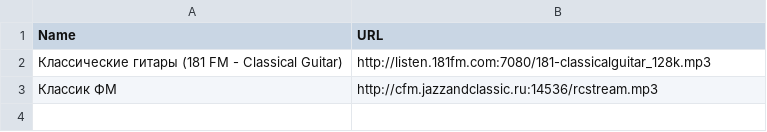
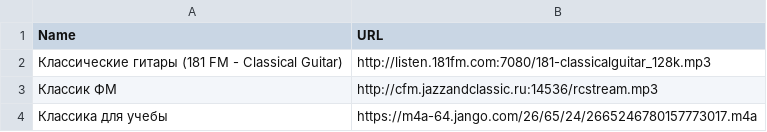
Before and after one commit to kaefik/AtRadio, a CSV file: data/ru/radio_stations_classic.csv, drawn as a sheet.

Commit message:
add radio classic

```diff
--- a/data/ru/radio_stations_classic.csv
+++ b/data/ru/radio_stations_classic.csv
@@ -3 +3,2 @@ Name;URL
 Классик ФМ;http://cfm.jazzandclassic.ru:14536/rcstream.mp3
+Классика для учебы;https://m4a-64.jango.com/26/65/24/2665246780157773017.m4a
```
